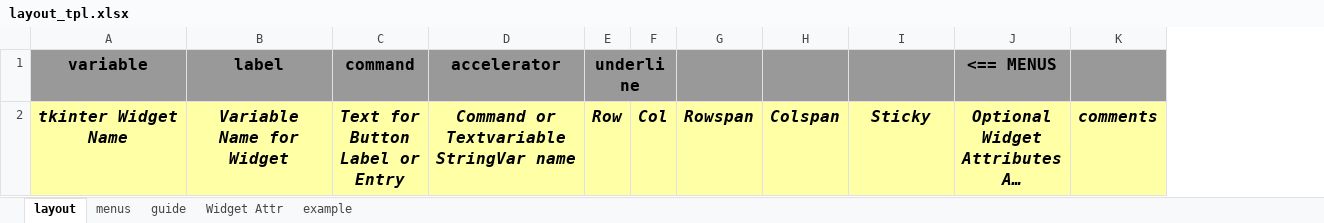
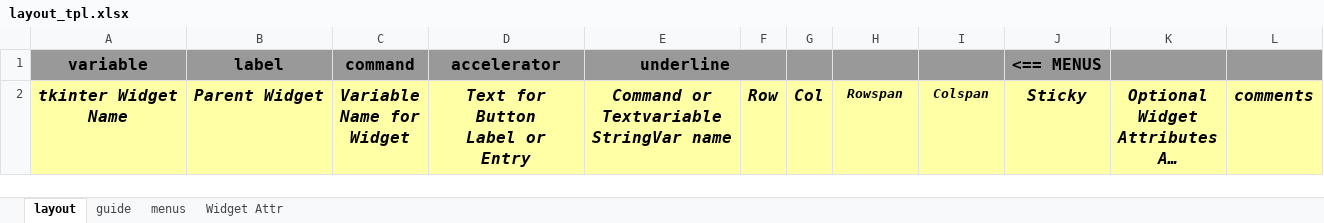
Before and after one commit to MLeidel/TkAuto, an Excel workbook: layout_tpl.xlsx, sheet layout, drawn as a sheet; long unchanged cells end in …; values as stored, in another font and other column widths than the file's, no borders; removed rows and columns are numbered as before the commit, all else as after; ↵ is a line break in a cell; the diff names each change by its address in the sheet, - before the commit and + after, or states it on an @@ line.

```diff
--- a/layout_tpl.xlsx (sheet layout)
+++ b/layout_tpl.xlsx (sheet layout)
-sheet tab: example
@@ sheet tab order changed: layout | guide | menus | Widget Attr @@
+column E, rows 1-2: underline | Command or ↵ Textvariable ↵ StringVar name
-F1: underline
+F1: (empty)
-E1:F1 merged
-J1: (empty)
+J1: <== MENUS
-K1: <== MENUS
+K1: (empty)
-B2: Variable ↵ Name for ↵ Widget
+B2: Parent Widget
-C2: Text for ↵ Button ↵ Label or ↵ Entry
+C2: Variable ↵ Name for ↵ Widget
-D2: Command or ↵ Textvariable ↵ StringVar name
+D2: Text for ↵ Button ↵ Label or ↵ Entry
@@ H2:I2 text size: smaller @@
```
Also changed, not shown: sheet guide, 58 other files.
